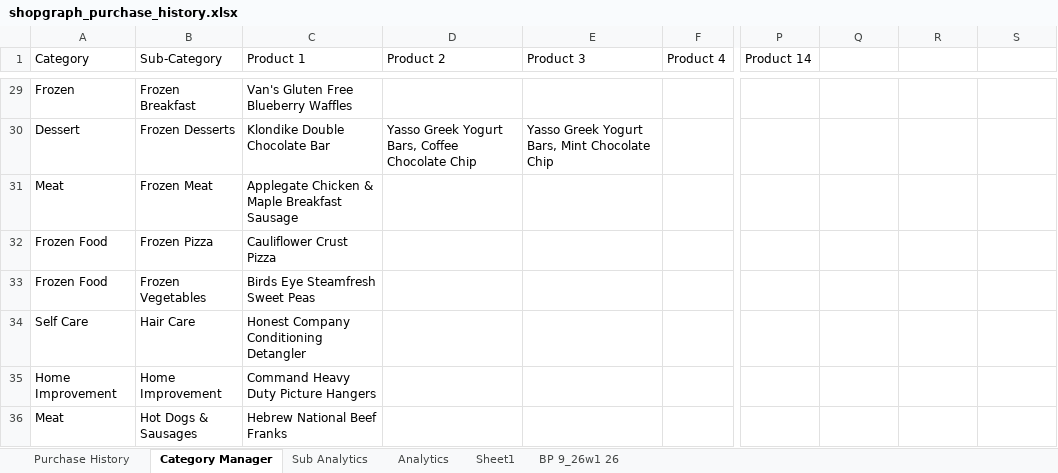
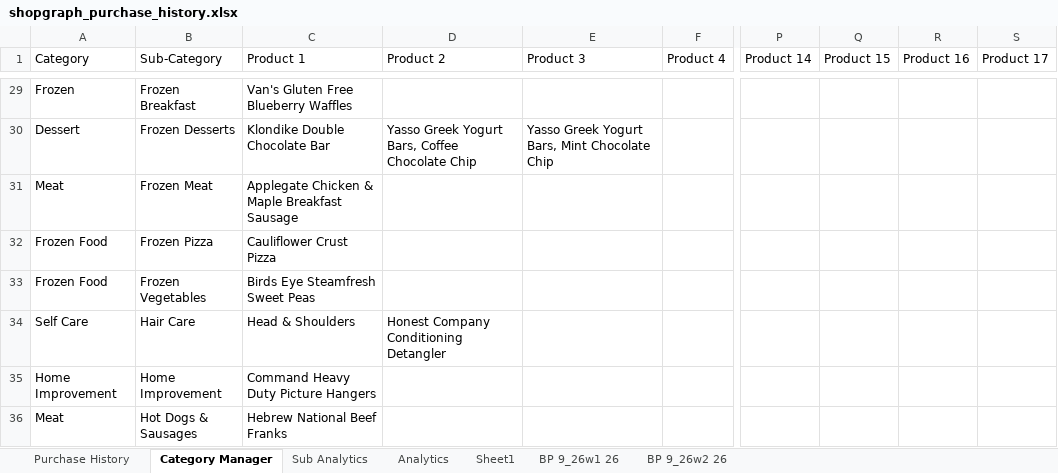
Before and after one commit to ShowLove/ShopGraph, an Excel workbook: data/database/shopgraph_purchase_history.xlsx, sheet Category Manager, drawn as a sheet; only a part is shown, gaps mark what is left out; values as stored, in another font and other column widths than the file's, no cell formats; the diff covers the shown part only; the diff names each change by its address in the sheet, - before the commit and + after, or states it on an @@ line.

```diff
--- a/data/database/shopgraph_purchase_history.xlsx (sheet Category Manager)
+++ b/data/database/shopgraph_purchase_history.xlsx (sheet Category Manager)
+sheet tab: BP 9_26w2 26
-Q1: (empty)
+Q1: Product 15
-R1: (empty)
+R1: Product 16
-S1: (empty)
+S1: Product 17
-C34 (Product 1): Honest Company Conditioning Detangler
+C34 (Product 1): Head & Shoulders
-D34 (Product 2): (empty)
+D34 (Product 2): Honest Company Conditioning Detangler
```
Also changed, not shown: 1 added row and 36 edited cells elsewhere in this sheet, sheet Purchase History, sheet Sheet1, cell formats, charts or pictures, 21 other files.
